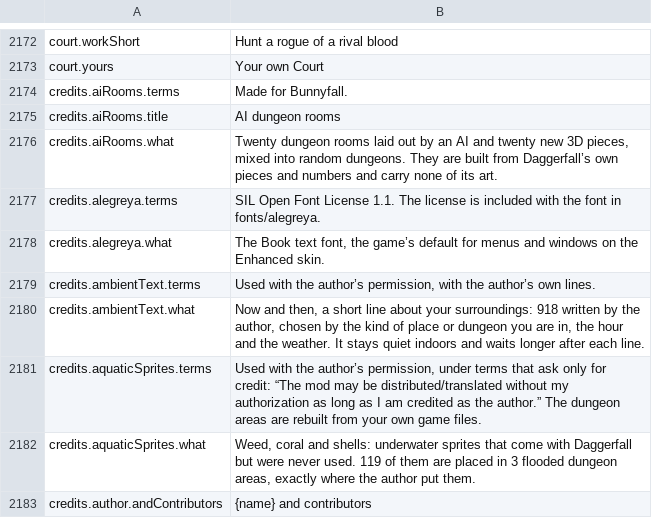
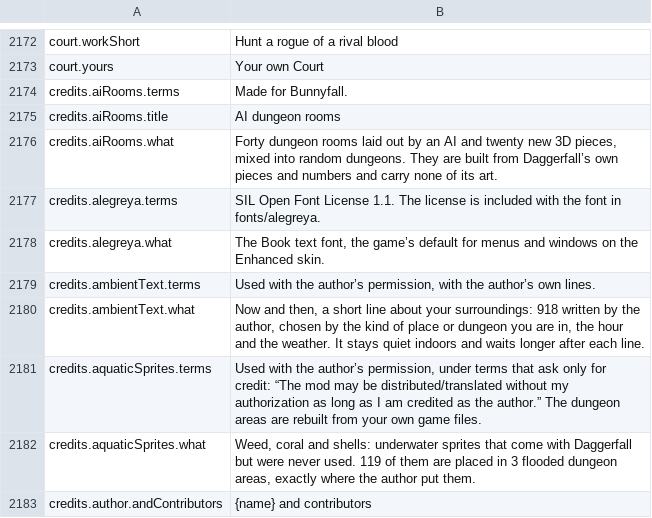
Before and after one commit to Killbow/bunnyfall, a CSV file: locales/en/Port_Strings.csv, drawn as a sheet; only a part is shown, gaps mark what is left out.

```diff
--- a/locales/en/Port_Strings.csv
+++ b/locales/en/Port_Strings.csv
@@ -2175,3 +2175,3 @@ credits.aiRooms.terms,"Made for Bunnyfall."
 credits.aiRooms.title,"AI dungeon rooms"
-credits.aiRooms.what,"Twenty dungeon rooms laid out by an AI and twenty new 3D pieces, mixed into random dungeons. They are built from Daggerfall’s own pieces and numbers and carry none of its art."
+credits.aiRooms.what,"Forty dungeon rooms laid out by an AI and twenty new 3D pieces, mixed into random dungeons. They are built from Daggerfall’s own pieces and numbers and carry none of its art."
 credits.alegreya.terms,"SIL Open Font License 1.1. The license is included with the font in fonts/alegreya."
```
Also changed, not shown: 53 other files.
